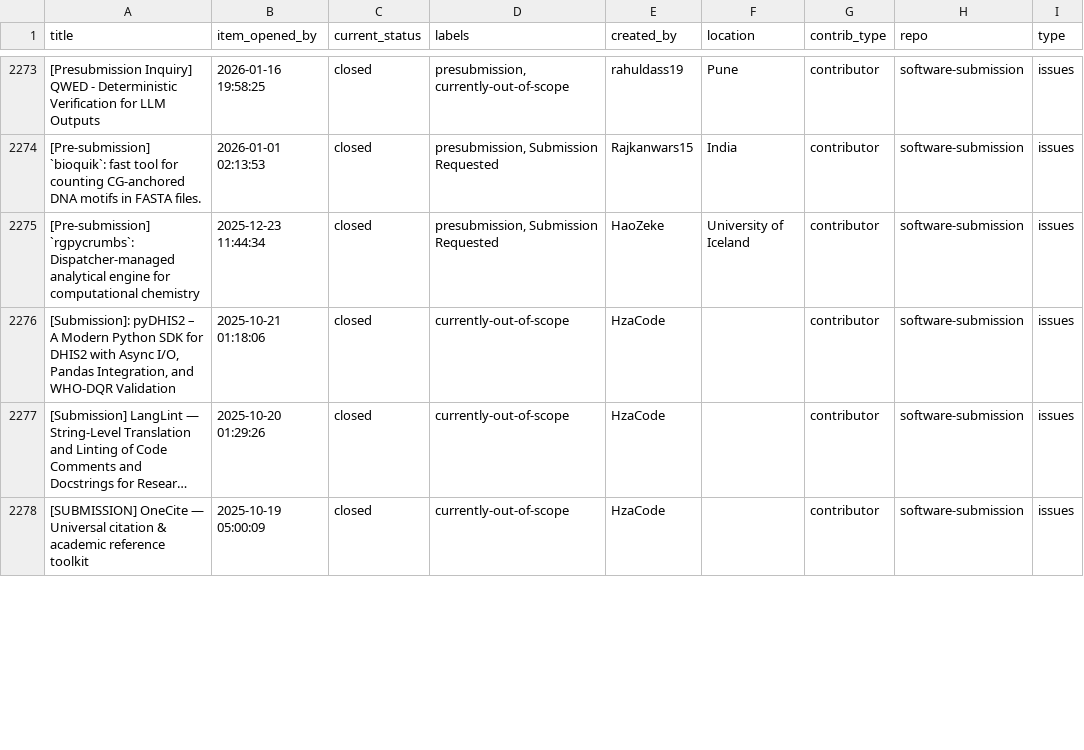
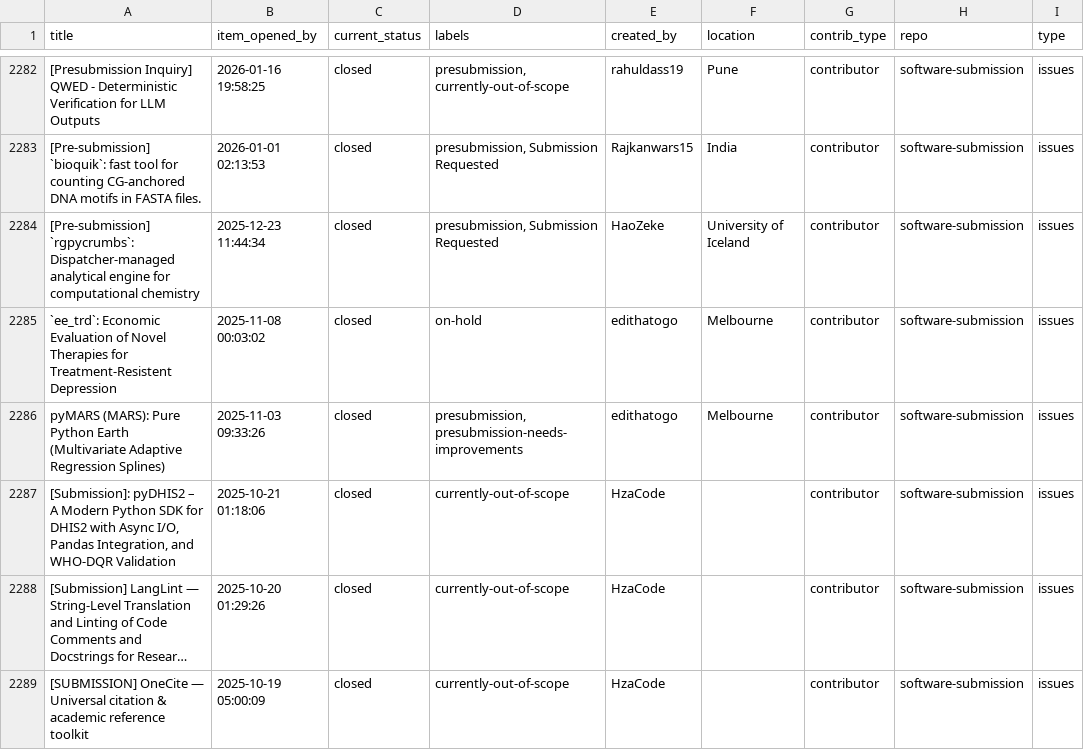
Before and after one commit to pyOpenSci/metrics, a CSV file: data/2026_all_issues_prs.csv, drawn as a sheet; only a part is shown, gaps mark what is left out; long unchanged cells end in …; the diff covers the shown part only; the diff names each change by its address in the sheet, - before the commit and + after, or states it on an @@ line.

```diff
--- a/data/2026_all_issues_prs.csv
+++ b/data/2026_all_issues_prs.csv
+row 2285: `ee_trd`: Economic Evaluation of Novel Therapies for Treatment-Resistent Depression | 2025-11-08 00:03:02 | closed | on-hold | edithatogo | Melbourne | contributor | software-submission | issues
+row 2286: pyMARS (MARS): Pure Python Earth (Multivariate Adaptive Regression Splines) | 2025-11-03 09:33:26 | closed | presubmission, presubmission-needs-improvements | edithatogo | Melbourne | contributor | software-submission | issues
```
Also changed, not shown: 11 added rows and 2 edited cells elsewhere in this file, data/review_presubmissions.csv, data/review_submissions.csv, 1 other file.
